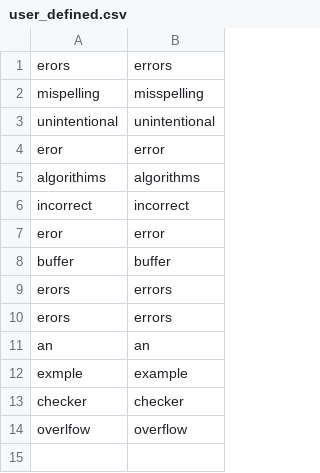
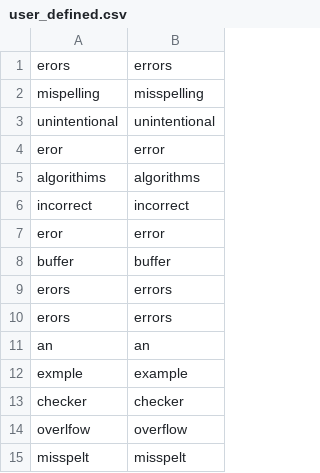
Before and after one commit to YukiYotsu/UHAILab, a CSV file: user_defined.csv, drawn as a sheet; the diff names each change by its address in the sheet, - before the commit and + after, or states it on an @@ line.

```diff
--- a/user_defined.csv
+++ b/user_defined.csv
+row 15: misspelt | misspelt
```
Also changed, not shown: 1 other file.
